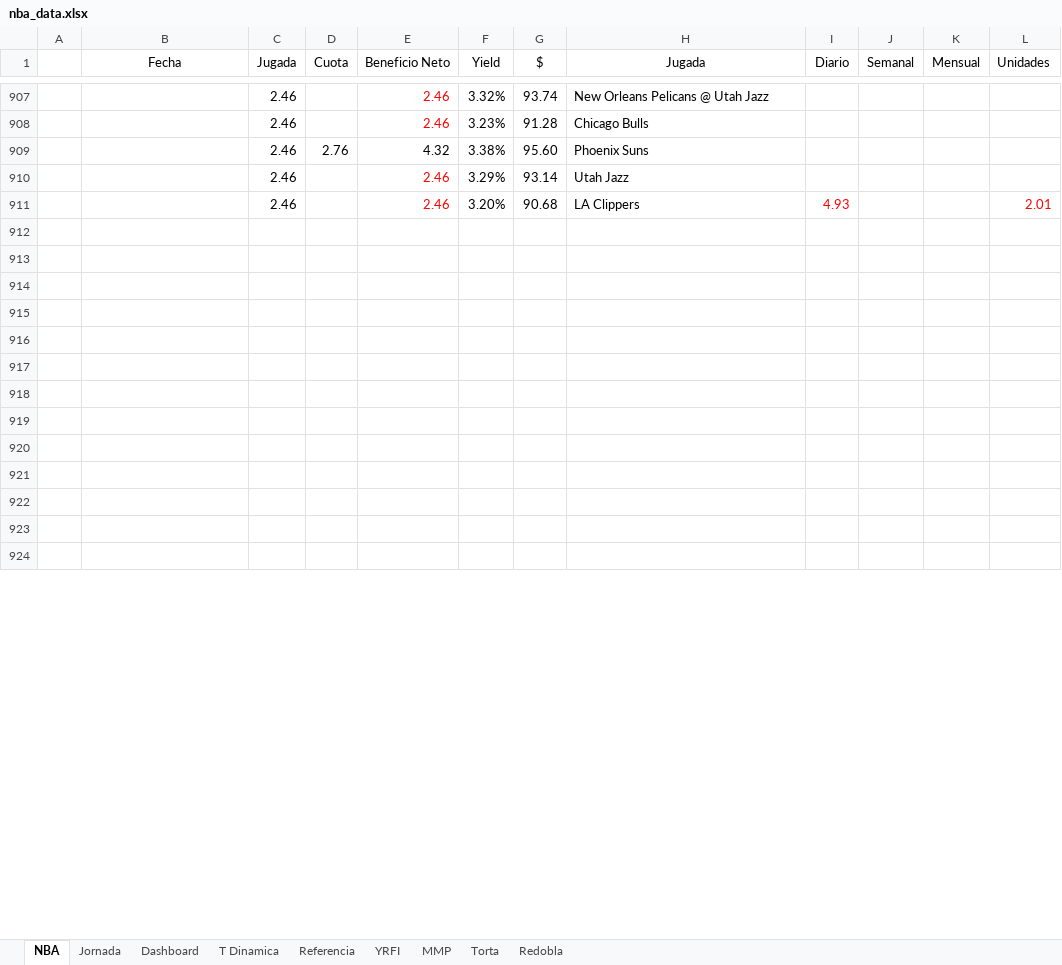
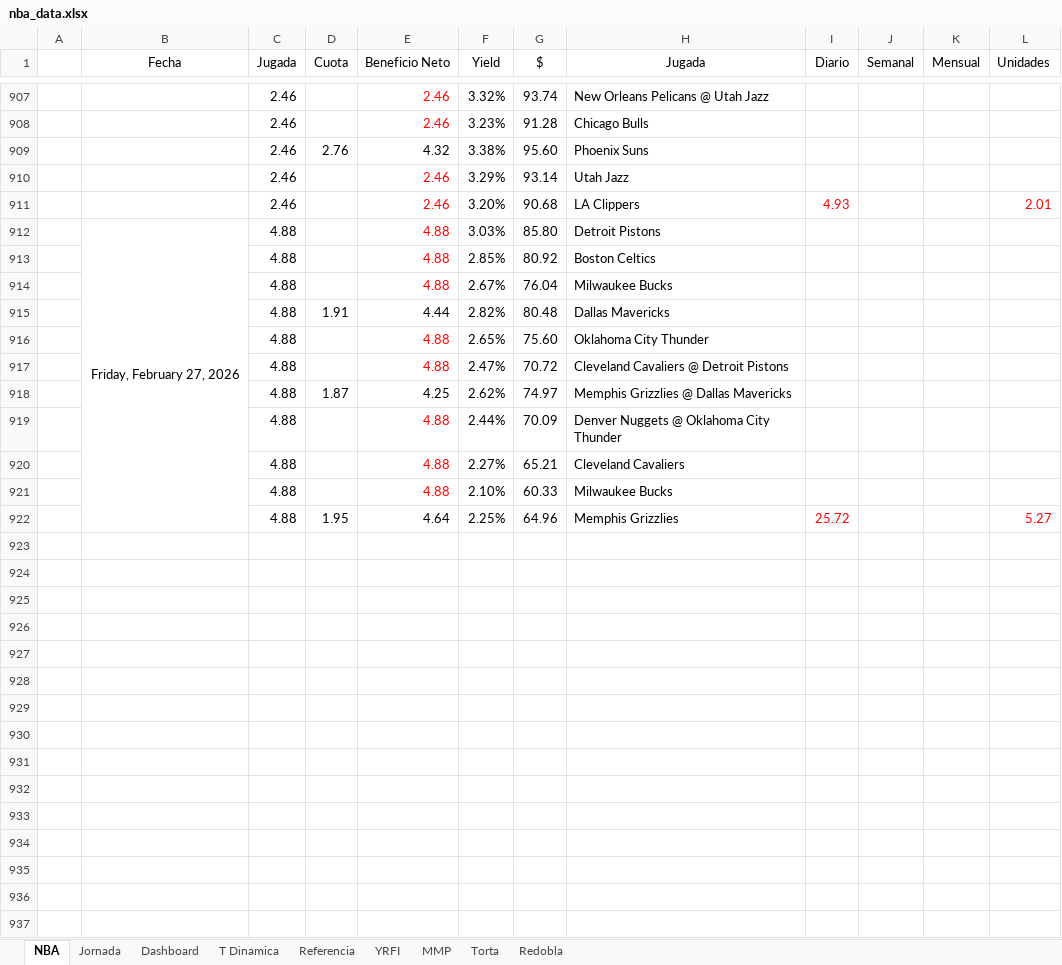
Before and after one commit to frank1411/nba-bets-ML, an Excel workbook: public/nba_data.xlsx, sheet NBA, drawn as a sheet; only a part is shown, gaps mark what is left out; the shorter side is filled out with more unchanged rows; values as stored, in another font and other column widths than the file's, no borders; charts and pictures and conditional formats not drawn; the diff names each change by its address in the sheet, - before the commit and + after, or states it on an @@ line.

Commit message:
Add files via upload

```diff
--- a/public/nba_data.xlsx (sheet NBA)
+++ b/public/nba_data.xlsx (sheet NBA)
+row 912:  | Friday, February 27, 2026 | 4.88 |  | 4.88 | 3.03% | 85.80 | Detroit Pistons
+row 913:  |  | 4.88 |  | 4.88 | 2.85% | 80.92 | Boston Celtics
+row 914:  |  | 4.88 |  | 4.88 | 2.67% | 76.04 | Milwaukee Bucks
+row 915:  |  | 4.88 | 1.91 | 4.44 | 2.82% | 80.48 | Dallas Mavericks
+row 916:  |  | 4.88 |  | 4.88 | 2.65% | 75.60 | Oklahoma City Thunder
+row 917:  |  | 4.88 |  | 4.88 | 2.47% | 70.72 | Cleveland Cavaliers @ Detroit Pistons
+row 918:  |  | 4.88 | 1.87 | 4.25 | 2.62% | 74.97 | Memphis Grizzlies @ Dallas Mavericks
+row 919:  |  | 4.88 |  | 4.88 | 2.44% | 70.09 | Denver Nuggets @ Oklahoma City Thunder
+row 920:  |  | 4.88 |  | 4.88 | 2.27% | 65.21 | Cleveland Cavaliers
+row 921:  |  | 4.88 |  | 4.88 | 2.10% | 60.33 | Milwaukee Bucks
+row 922:  |  | 4.88 | 1.95 | 4.64 | 2.25% | 64.96 | Memphis Grizzlies | 25.72 |  |  | 5.27
+row 923: (empty)
+row 924: (empty)
+row 925: (empty)
+row 926: (empty)
+row 927: (empty)
+row 928: (empty)
+row 929: (empty)
+row 930: (empty)
+row 931: (empty)
+row 932: (empty)
```
Also changed, not shown: sheet Dashboard, charts or pictures.
